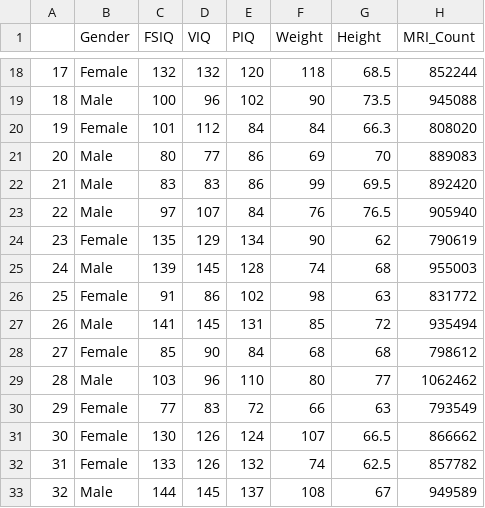
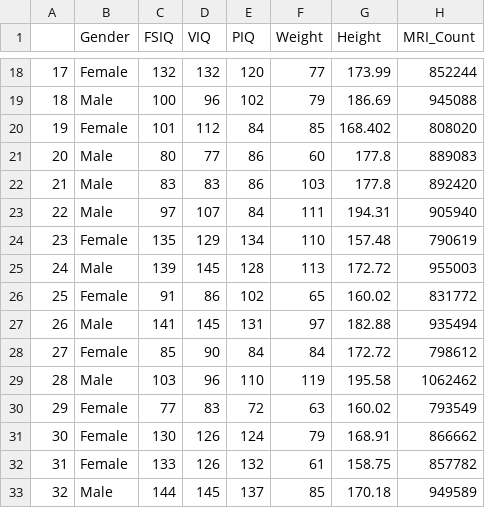
Before and after one commit to RyanMurdoch/Ryan_Murdoch_REII423_Lab_1, a CSV file: Assignment 4/brain_size.csv, drawn as a sheet; only a part is shown, gaps mark what is left out; the diff covers the shown part only.

```diff
--- a/Assignment 4/brain_size.csv
+++ b/Assignment 4/brain_size.csv
@@ -18,16 +18,16 @@
-17,Female,132,132,120,118,68.5,852244
-18,Male,100,96,102,90,73.5,945088
-19,Female,101,112,84,84,66.3,808020
-20,Male,80,77,86,69,70,889083
-21,Male,83,83,86,99,69.5,892420
-22,Male,97,107,84,76,76.5,905940
-23,Female,135,129,134,90,62,790619
-24,Male,139,145,128,74,68,955003
-25,Female,91,86,102,98,63,831772
-26,Male,141,145,131,85,72,935494
-27,Female,85,90,84,68,68,798612
-28,Male,103,96,110,80,77,1062462
-29,Female,77,83,72,66,63,793549
-30,Female,130,126,124,107,66.5,866662
-31,Female,133,126,132,74,62.5,857782
-32,Male,144,145,137,108,67,949589
+17,Female,132,132,120,77,173.99,852244
+18,Male,100,96,102,79,186.69,945088
+19,Female,101,112,84,85,168.402,808020
+20,Male,80,77,86,60,177.8,889083
+21,Male,83,83,86,103,177.8,892420
+22,Male,97,107,84,111,194.31,905940
+23,Female,135,129,134,110,157.48,790619
+24,Male,139,145,128,113,172.72,955003
+25,Female,91,86,102,65,160.02,831772
+26,Male,141,145,131,97,182.88,935494
+27,Female,85,90,84,84,172.72,798612
+28,Male,103,96,110,119,195.58,1062462
+29,Female,77,83,72,63,160.02,793549
+30,Female,130,126,124,79,168.91,866662
+31,Female,133,126,132,61,158.75,857782
+32,Male,144,145,137,85,170.18,949589
```
Also changed, not shown: 48 edited cells elsewhere in this file, 1 other file.
